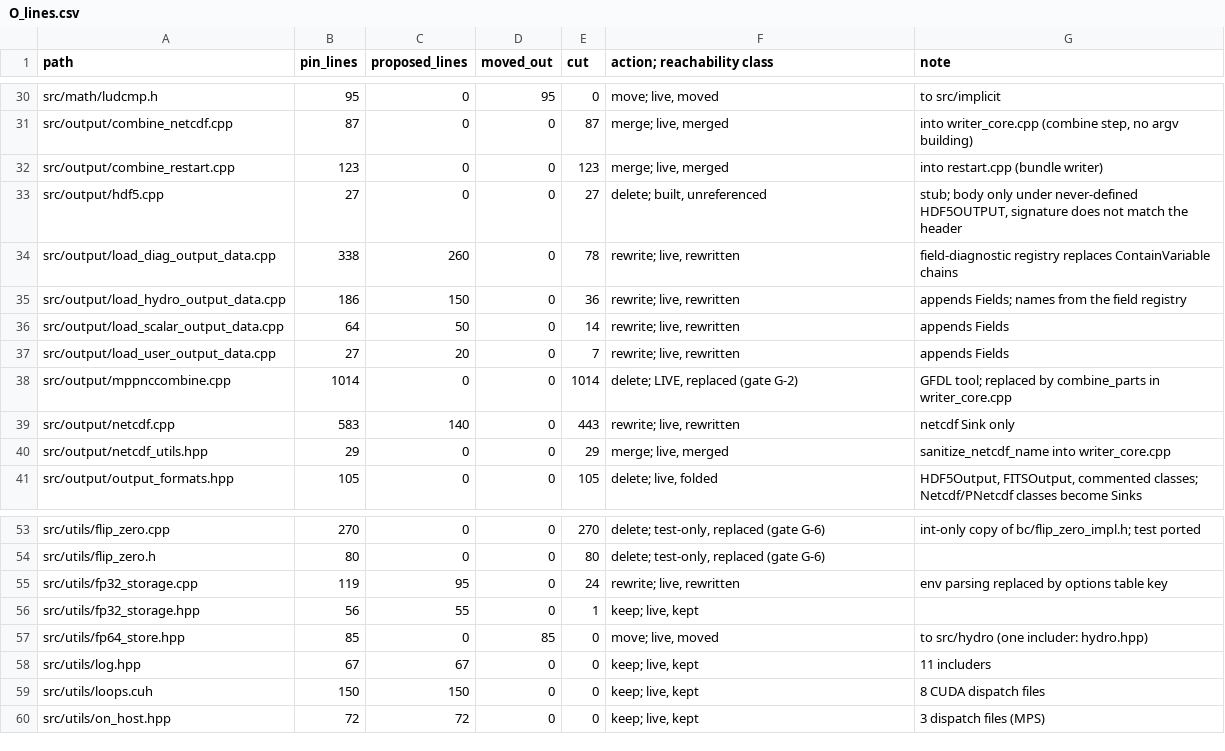
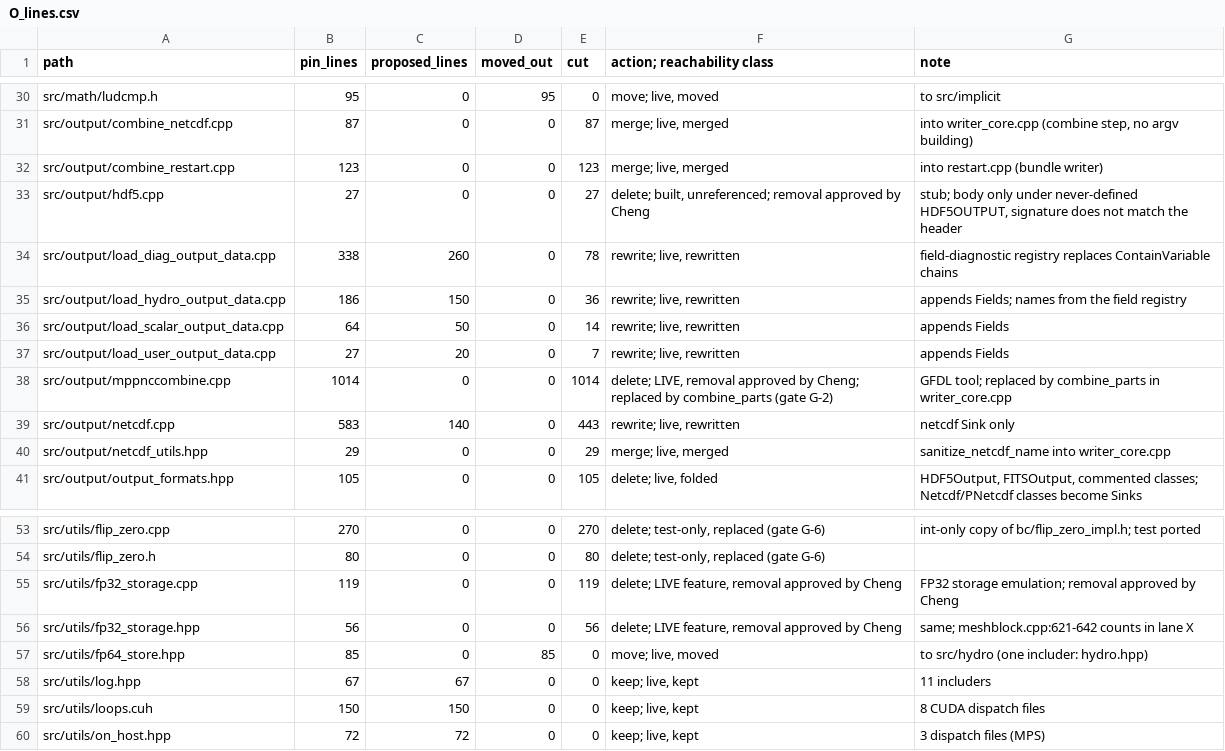
Before and after one commit to JiachenLiu-Atmos/snapy, a CSV file: docs/v3/design/O_lines.csv, drawn as a sheet; only a part is shown, gaps mark what is left out.

```diff
--- a/docs/v3/design/O_lines.csv
+++ b/docs/v3/design/O_lines.csv
@@ -32,3 +32,3 @@ src/output/combine_netcdf.cpp,87,0,0,87,"merge; live, merged","into writer_core.
 src/output/combine_restart.cpp,123,0,0,123,"merge; live, merged",into restart.cpp (bundle writer)
-src/output/hdf5.cpp,27,0,0,27,"delete; built, unreferenced","stub; body only under never-defined HDF5OUTPUT, signature does not match the header"
+src/output/hdf5.cpp,27,0,0,27,"delete; built, unreferenced; removal approved by Cheng","stub; body only under never-defined HDF5OUTPUT, signature does not match the header"
 src/output/load_diag_output_data.cpp,338,260,0,78,"rewrite; live, rewritten",field-diagnostic registry replaces ContainVariable chains
@@ -37,3 +37,3 @@ src/output/load_scalar_output_data.cpp,64,50,0,14,"rewrite; live, rewritten",app
 src/output/load_user_output_data.cpp,27,20,0,7,"rewrite; live, rewritten",appends Fields
-src/output/mppnccombine.cpp,1014,0,0,1014,"delete; LIVE, replaced (gate G-2)",GFDL tool; replaced by combine_parts in writer_core.cpp
+src/output/mppnccombine.cpp,1014,0,0,1014,"delete; LIVE, removal approved by Cheng; replaced by combine_parts (gate G-2)",GFDL tool; replaced by combine_parts in writer_core.cpp
 src/output/netcdf.cpp,583,140,0,443,"rewrite; live, rewritten",netcdf Sink only
@@ -54,4 +54,4 @@ src/utils/flip_zero.cpp,270,0,0,270,"delete; test-only, replaced (gate G-6)",int
 src/utils/flip_zero.h,80,0,0,80,"delete; test-only, replaced (gate G-6)",
-src/utils/fp32_storage.cpp,119,95,0,24,"rewrite; live, rewritten",env parsing replaced by options table key
-src/utils/fp32_storage.hpp,56,55,0,1,"keep; live, kept",
+src/utils/fp32_storage.cpp,119,0,0,119,"delete; LIVE feature, removal approved by Cheng",FP32 storage emulation; removal approved by Cheng
+src/utils/fp32_storage.hpp,56,0,0,56,"delete; LIVE feature, removal approved by Cheng",same; meshblock.cpp:621-642 counts in lane X
 src/utils/fp64_store.hpp,85,0,85,0,"move; live, moved",to src/hydro (one includer: hydro.hpp)
```
Also changed, not shown: 2 other files.
